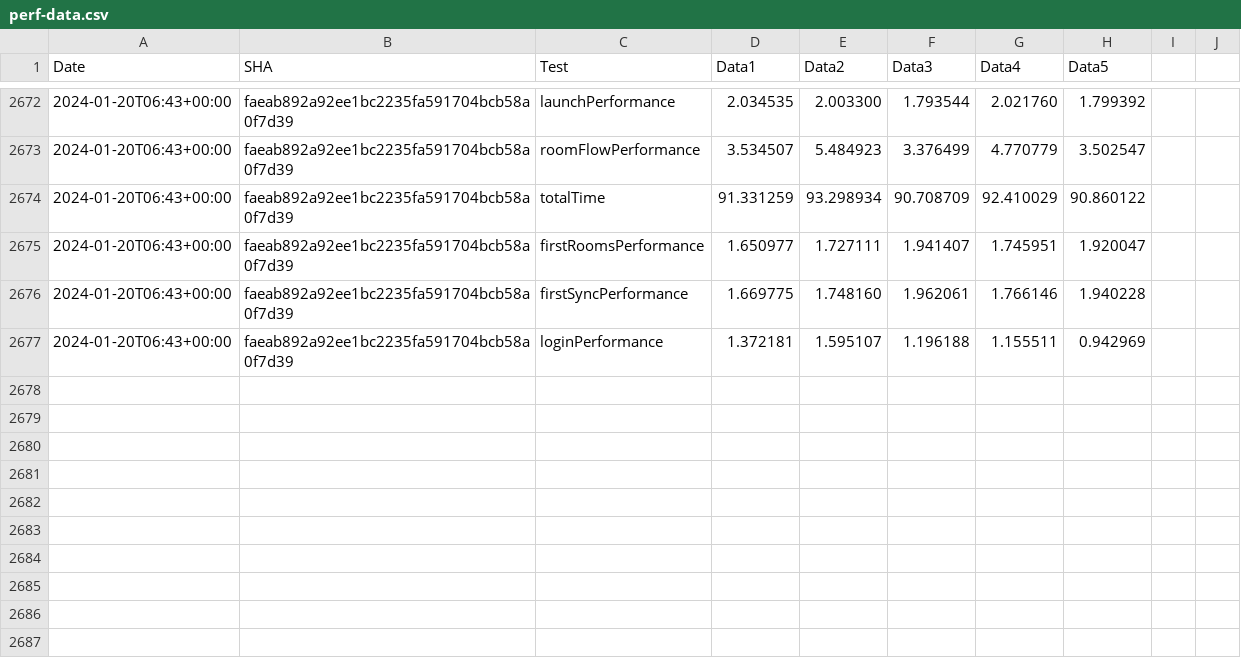
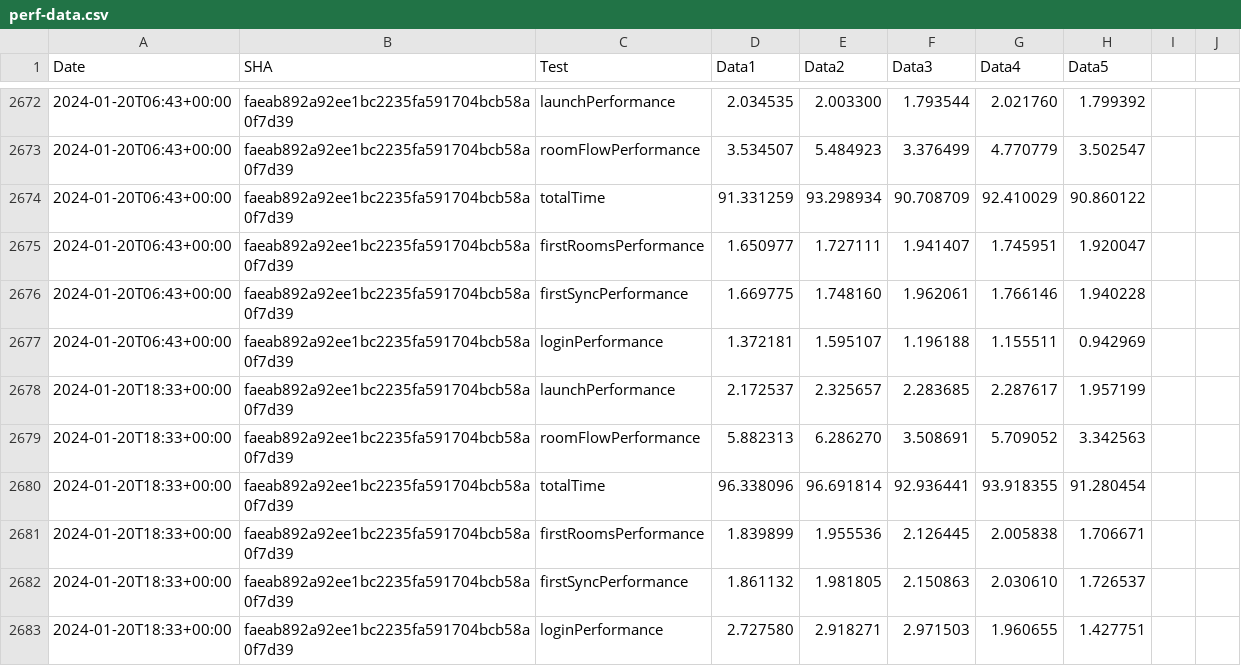
Before and after one commit to zyfra-hub/talks-ios, a CSV file: performance/perf-data.csv, drawn as a sheet; only a part is shown, gaps mark what is left out; the diff names each change by its address in the sheet, - before the commit and + after, or states it on an @@ line.

Commit message:
Results for faeab892a92ee1bc2235fa591704bcb58a0f7d39

```diff
--- a/performance/perf-data.csv
+++ b/performance/perf-data.csv
+row 2678: 2024-01-20T18:33+00:00 | faeab892a92ee1bc2235fa591704bcb58a0f7d39 | launchPerformance | 2.172537 | 2.325657 | 2.283685 | 2.287617 | 1.957199
+row 2679: 2024-01-20T18:33+00:00 | faeab892a92ee1bc2235fa591704bcb58a0f7d39 | roomFlowPerformance | 5.882313 | 6.286270 | 3.508691 | 5.709052 | 3.342563
+row 2680: 2024-01-20T18:33+00:00 | faeab892a92ee1bc2235fa591704bcb58a0f7d39 | totalTime | 96.338096 | 96.691814 | 92.936441 | 93.918355 | 91.280454
+row 2681: 2024-01-20T18:33+00:00 | faeab892a92ee1bc2235fa591704bcb58a0f7d39 | firstRoomsPerformance | 1.839899 | 1.955536 | 2.126445 | 2.005838 | 1.706671
+row 2682: 2024-01-20T18:33+00:00 | faeab892a92ee1bc2235fa591704bcb58a0f7d39 | firstSyncPerformance | 1.861132 | 1.981805 | 2.150863 | 2.030610 | 1.726537
+row 2683: 2024-01-20T18:33+00:00 | faeab892a92ee1bc2235fa591704bcb58a0f7d39 | loginPerformance | 2.727580 | 2.918271 | 2.971503 | 1.960655 | 1.427751
```
